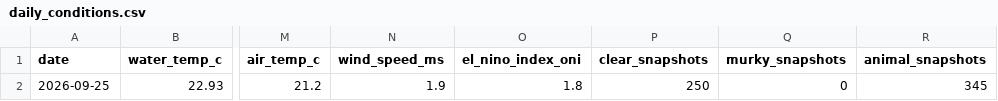
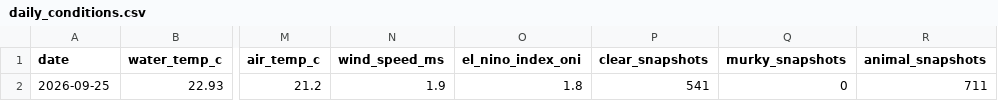
Before and after one commit to joshuafrommeyer-35/PierTracker, a CSV file: results/daily_conditions.csv, drawn as a sheet; only a part is shown, gaps mark what is left out; the diff names each change by its address in the sheet, - before the commit and + after, or states it on an @@ line.

```diff
--- a/results/daily_conditions.csv
+++ b/results/daily_conditions.csv
-P2 (clear_snapshots): 250
+P2 (clear_snapshots): 541
-R2 (animal_snapshots): 345
+R2 (animal_snapshots): 711
```
Also changed, not shown: results/daily_summary.csv, results/hourly_summary.csv, 5 other files.
